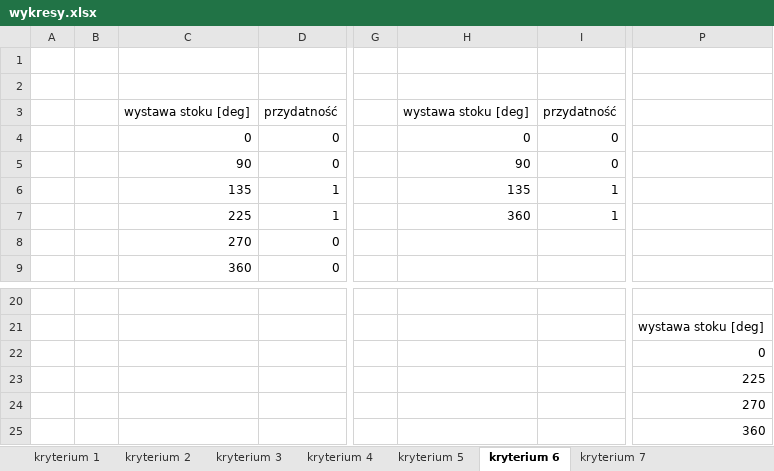
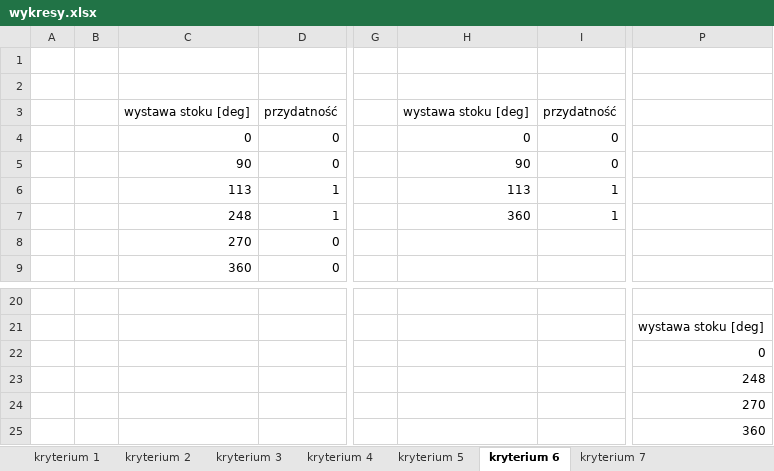
Before and after one commit to affq/analizy-przestrzenne, an Excel workbook: wykresy.xlsx, sheet kryterium 6, drawn as a sheet; only a part is shown, gaps mark what is left out; values as stored, in another font and other column widths than the file's, no borders; charts and pictures not drawn; the diff names each change by its address in the sheet, - before the commit and + after, or states it on an @@ line.

```diff
--- a/wykresy.xlsx (sheet kryterium 6)
+++ b/wykresy.xlsx (sheet kryterium 6)
-C6: 135
+C6: 113
-H6: 135
+H6: 113
-C7: 225
+C7: 248
-P23: 225
+P23: 248
```
Also changed, not shown: sheet kryterium 7, charts or pictures, 35 other files.
